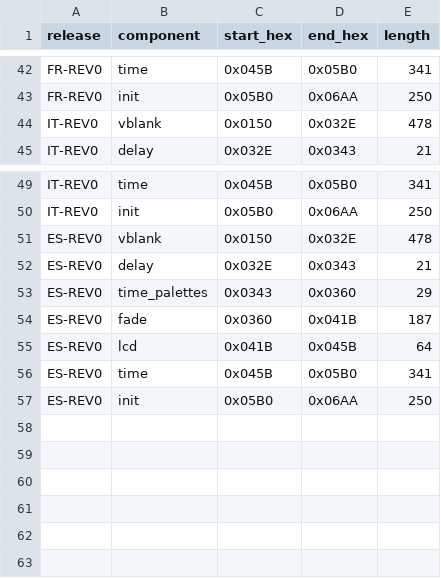
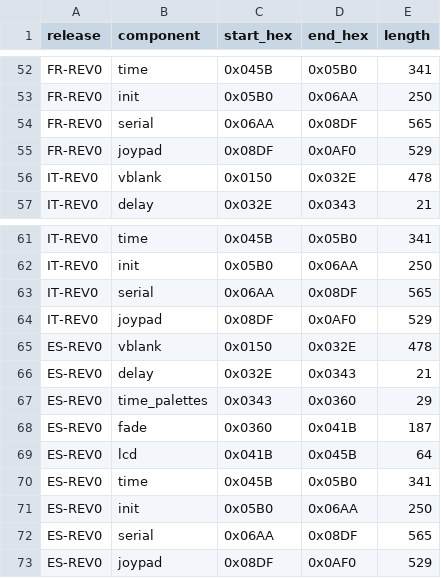
Before and after one commit to SakuraiTsubaki/PocketMonsters-Gin-Disassembly, a CSV file: analysis/home_prefix_ranges.csv, drawn as a sheet; only a part is shown, gaps mark what is left out; the diff covers the shown part only.

Commit message:
Extend HOME ranges through joypad

```diff
--- a/analysis/home_prefix_ranges.csv
+++ b/analysis/home_prefix_ranges.csv
@@ -43,2 +53,4 @@ FR-REV0,time,0x045B,0x05B0,341
 FR-REV0,init,0x05B0,0x06AA,250
+FR-REV0,serial,0x06AA,0x08DF,565
+FR-REV0,joypad,0x08DF,0x0AF0,529
 IT-REV0,vblank,0x0150,0x032E,478
@@ -50,2 +62,4 @@ IT-REV0,time,0x045B,0x05B0,341
 IT-REV0,init,0x05B0,0x06AA,250
+IT-REV0,serial,0x06AA,0x08DF,565
+IT-REV0,joypad,0x08DF,0x0AF0,529
 ES-REV0,vblank,0x0150,0x032E,478
@@ -57 +71,3 @@ ES-REV0,time,0x045B,0x05B0,341
 ES-REV0,init,0x05B0,0x06AA,250
+ES-REV0,serial,0x06AA,0x08DF,565
+ES-REV0,joypad,0x08DF,0x0AF0,529
```
Also changed, not shown: 10 added rows elsewhere in this file.
